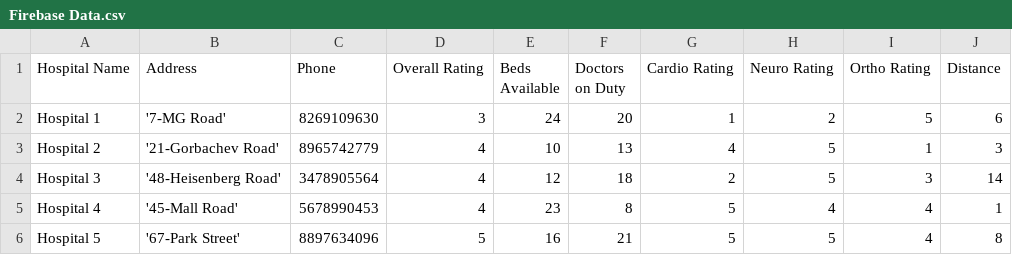
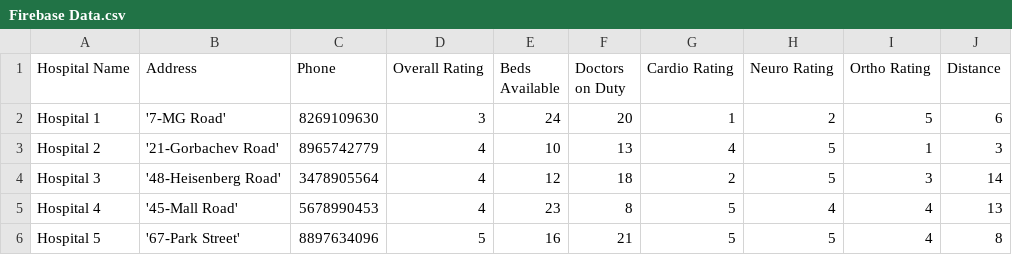
Before and after one commit to adideva98/Hospital-Recommendation-System-, a CSV file: Firebase Data.csv, drawn as a sheet.

Commit message:
Update Firebase Data.csv

```diff
--- a/Firebase Data.csv
+++ b/Firebase Data.csv
@@ -4,3 +4,3 @@ Hospital 2,'21-Gorbachev Road',8965742779,4,10,13,4,5,1,3
 Hospital 3,'48-Heisenberg Road',3478905564,4,12,18,2,5,3,14
-Hospital 4,'45-Mall Road',5678990453,4,23,8,5,4,4,1
+Hospital 4,'45-Mall Road',5678990453,4,23,8,5,4,4,13
 Hospital 5,'67-Park Street',8897634096,5,16,21,5,5,4,8
```
